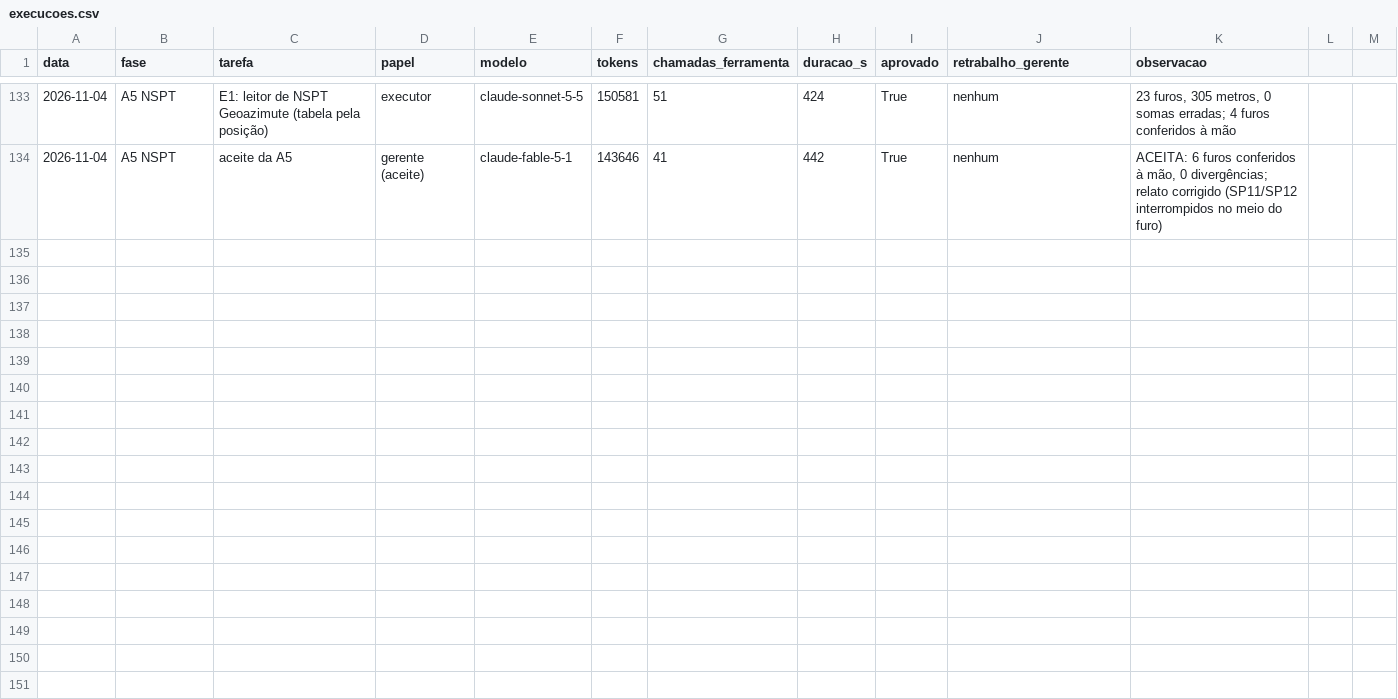
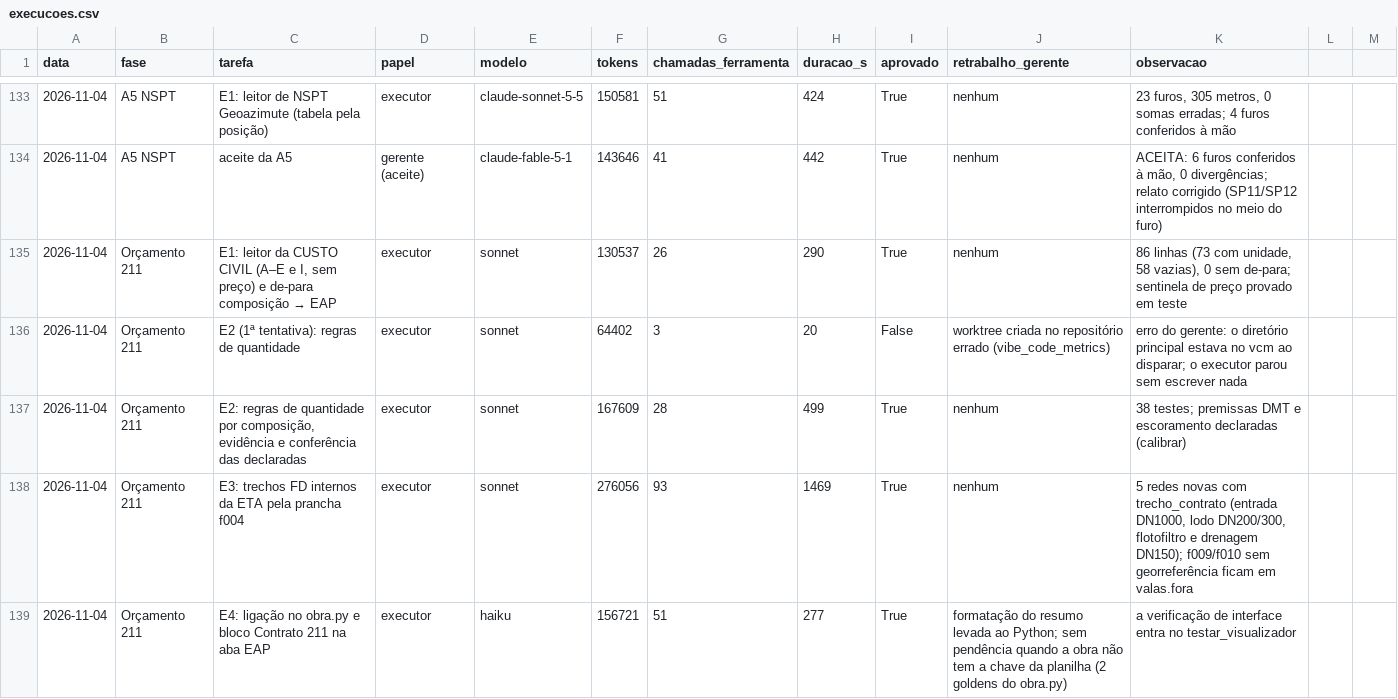
Before and after one commit to CAIOZANETTI/projetos_em_camadas, a CSV file: results/agentes/execucoes.csv, drawn as a sheet; only a part is shown, gaps mark what is left out.

```diff
--- a/results/agentes/execucoes.csv
+++ b/results/agentes/execucoes.csv
@@ -134 +134,6 @@ data,fase,tarefa,papel,modelo,tokens,chamadas_ferramenta,duracao_s,aprovado,retr
 2026-11-04,A5 NSPT,aceite da A5,gerente (aceite),claude-fable-5-1,143646,41,442,True,nenhum,"ACEITA: 6 furos conferidos à mão, 0 divergências; relato corrigido (SP11/SP12 interrompidos no meio do furo)"
+2026-11-04,Orçamento 211,"E1: leitor da CUSTO CIVIL (A–E e I, sem preço) e de-para composição → EAP",executor,sonnet,130537,26,290,True,nenhum,"86 linhas (73 com unidade, 58 vazias), 0 sem de-para; sentinela de preço provado em teste"
+2026-11-04,Orçamento 211,E2 (1ª tentativa): regras de quantidade,executor,sonnet,64402,3,20,False,worktree criada no repositório errado (vibe_code_metrics),erro do gerente: o diretório principal estava no vcm ao disparar; o executor parou sem escrever nada
+2026-11-04,Orçamento 211,"E2: regras de quantidade por composição, evidência e conferência das declaradas",executor,sonnet,167609,28,499,True,nenhum,38 testes; premissas DMT e escoramento declaradas (calibrar)
+2026-11-04,Orçamento 211,E3: trechos FD internos da ETA pela prancha f004,executor,sonnet,276056,93,1469,True,nenhum,"5 redes novas com trecho_contrato (entrada DN1000, lodo DN200/300, flotofiltro e drenagem DN150); f009/f010 sem georreferência ficam em valas.fora"
+2026-11-04,Orçamento 211,E4: ligação no obra.py e bloco Contrato 211 na aba EAP,executor,haiku,156721,51,277,True,formatação do resumo levada ao Python; sem pendência quando a obra não tem a chave da planilha (2 goldens do obra.py),a verificação de interface entra no testar_visualizador
```
Also changed, not shown: 4 other files.
